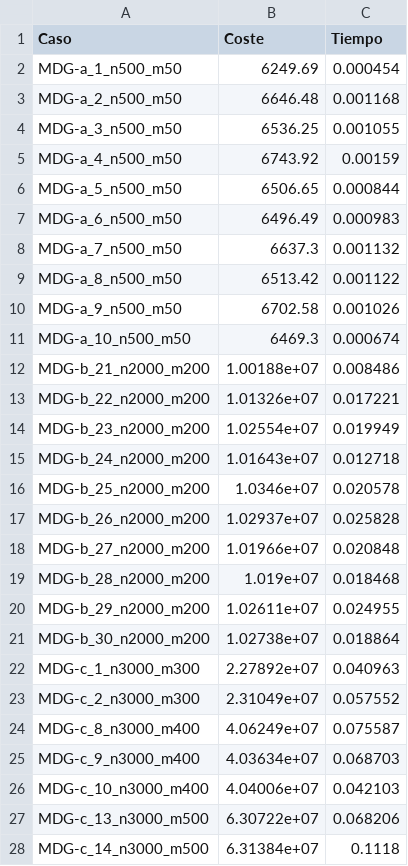
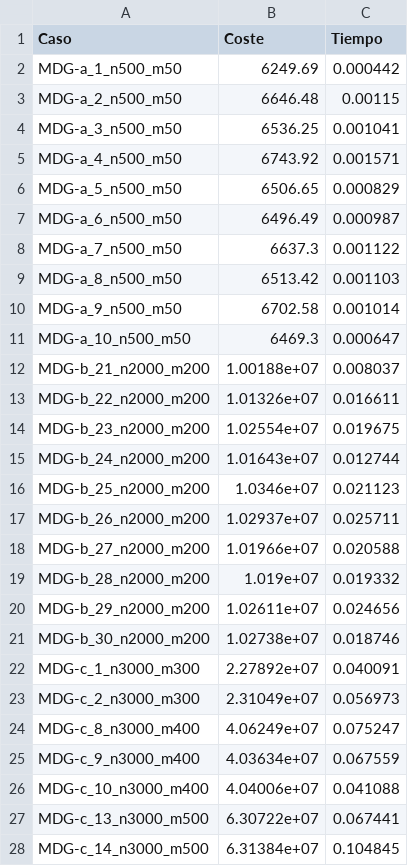
Before and after one commit to Mario-Carmona/MH, a CSV file: Practica1/tablas/BL_PM_tiempos.csv, drawn as a sheet; only a part is shown; the diff covers the shown part only.

```diff
--- a/Practica1/tablas/BL_PM_tiempos.csv
+++ b/Practica1/tablas/BL_PM_tiempos.csv
@@ -1,28 +1,28 @@
 Caso,Coste,Tiempo
-MDG-a_1_n500_m50,6249.69,0.000454
-MDG-a_2_n500_m50,6646.48,0.001168
-MDG-a_3_n500_m50,6536.25,0.001055
-MDG-a_4_n500_m50,6743.92,0.00159
-MDG-a_5_n500_m50,6506.65,0.000844
-MDG-a_6_n500_m50,6496.49,0.000983
-MDG-a_7_n500_m50,6637.3,0.001132
-MDG-a_8_n500_m50,6513.42,0.001122
-MDG-a_9_n500_m50,6702.58,0.001026
-MDG-a_10_n500_m50,6469.3,0.000674
-MDG-b_21_n2000_m200,1.00188e+07,0.008486
-MDG-b_22_n2000_m200,1.01326e+07,0.017221
-MDG-b_23_n2000_m200,1.02554e+07,0.019949
-MDG-b_24_n2000_m200,1.01643e+07,0.012718
-MDG-b_25_n2000_m200,1.0346e+07,0.020578
-MDG-b_26_n2000_m200,1.02937e+07,0.025828
-MDG-b_27_n2000_m200,1.01966e+07,0.020848
-MDG-b_28_n2000_m200,1.019e+07,0.018468
-MDG-b_29_n2000_m200,1.02611e+07,0.024955
-MDG-b_30_n2000_m200,1.02738e+07,0.018864
-MDG-c_1_n3000_m300,2.27892e+07,0.040963
-MDG-c_2_n3000_m300,2.31049e+07,0.057552
-MDG-c_8_n3000_m400,4.06249e+07,0.075587
-MDG-c_9_n3000_m400,4.03634e+07,0.068703
-MDG-c_10_n3000_m400,4.04006e+07,0.042103
-MDG-c_13_n3000_m500,6.30722e+07,0.068206
-MDG-c_14_n3000_m500,6.31384e+07,0.1118
+MDG-a_1_n500_m50,6249.69,0.000442
+MDG-a_2_n500_m50,6646.48,0.00115
+MDG-a_3_n500_m50,6536.25,0.001041
+MDG-a_4_n500_m50,6743.92,0.001571
+MDG-a_5_n500_m50,6506.65,0.000829
+MDG-a_6_n500_m50,6496.49,0.000987
+MDG-a_7_n500_m50,6637.3,0.001122
+MDG-a_8_n500_m50,6513.42,0.001103
+MDG-a_9_n500_m50,6702.58,0.001014
+MDG-a_10_n500_m50,6469.3,0.000647
+MDG-b_21_n2000_m200,1.00188e+07,0.008037
+MDG-b_22_n2000_m200,1.01326e+07,0.016611
+MDG-b_23_n2000_m200,1.02554e+07,0.019675
+MDG-b_24_n2000_m200,1.01643e+07,0.012744
+MDG-b_25_n2000_m200,1.0346e+07,0.021123
+MDG-b_26_n2000_m200,1.02937e+07,0.025711
+MDG-b_27_n2000_m200,1.01966e+07,0.020588
+MDG-b_28_n2000_m200,1.019e+07,0.019332
+MDG-b_29_n2000_m200,1.02611e+07,0.024656
+MDG-b_30_n2000_m200,1.02738e+07,0.018746
+MDG-c_1_n3000_m300,2.27892e+07,0.040091
+MDG-c_2_n3000_m300,2.31049e+07,0.056973
+MDG-c_8_n3000_m400,4.06249e+07,0.075247
+MDG-c_9_n3000_m400,4.03634e+07,0.067559
+MDG-c_10_n3000_m400,4.04006e+07,0.041088
+MDG-c_13_n3000_m500,6.30722e+07,0.067441
+MDG-c_14_n3000_m500,6.31384e+07,0.104845
```
Also changed, not shown: 3 edited cells elsewhere in this file, Practica1/tablas/BL_M_tiempos.csv, Practica1/tablas/Greedy_tiempos.csv, 14 other files.
